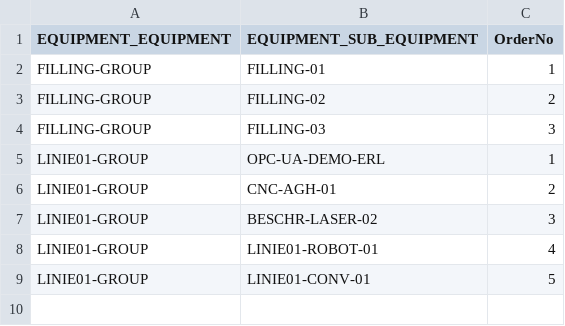
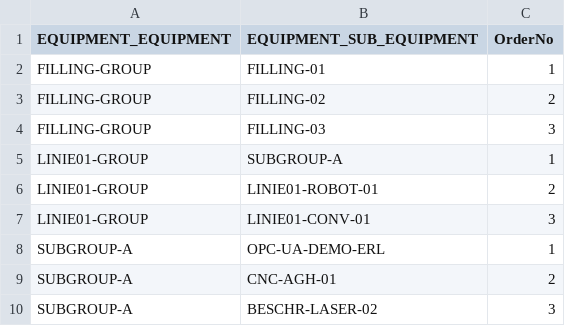
Before and after one commit to iznazubairssi/equipment-maintenance-new, a CSV file: db/data/d4iot.EquipmentHierarchies.csv, drawn as a sheet.

```diff
--- a/db/data/d4iot.EquipmentHierarchies.csv
+++ b/db/data/d4iot.EquipmentHierarchies.csv
@@ -4,6 +4,7 @@ FILLING-GROUP,FILLING-02,2
 FILLING-GROUP,FILLING-03,3
-LINIE01-GROUP,OPC-UA-DEMO-ERL,1
-LINIE01-GROUP,CNC-AGH-01,2
-LINIE01-GROUP,BESCHR-LASER-02,3
-LINIE01-GROUP,LINIE01-ROBOT-01,4
-LINIE01-GROUP,LINIE01-CONV-01,5
+LINIE01-GROUP,SUBGROUP-A,1
+LINIE01-GROUP,LINIE01-ROBOT-01,2
+LINIE01-GROUP,LINIE01-CONV-01,3
+SUBGROUP-A,OPC-UA-DEMO-ERL,1
+SUBGROUP-A,CNC-AGH-01,2
+SUBGROUP-A,BESCHR-LASER-02,3
```
Also changed, not shown: db/data/d4iot.Equipments.csv, 11 other files.
